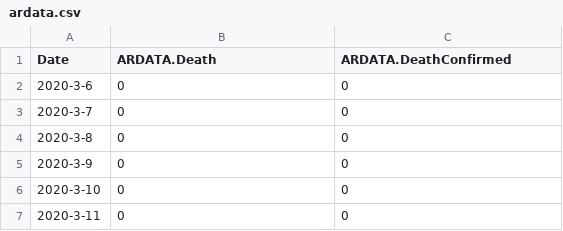
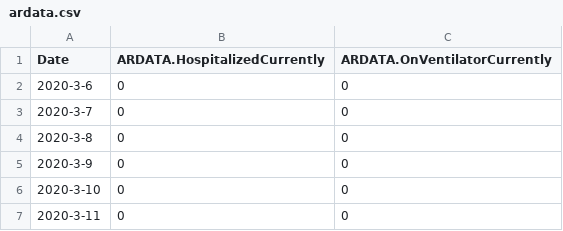
Before and after one commit to abuuhafs/itec225, a CSV file: usdata/ardata.csv, drawn as a sheet; only a part is shown.

```diff
--- a/usdata/ardata.csv
+++ b/usdata/ardata.csv
@@ -1,2 +1,2 @@
-Date,ARDATA.Death,ARDATA.DeathConfirmed
+Date,ARDATA.HospitalizedCurrently,ARDATA.OnVentilatorCurrently
 2020-3-6,0,0
```
Also changed, not shown: usdata/akdata.csv, usdata/aldata.csv, 47 other files.
